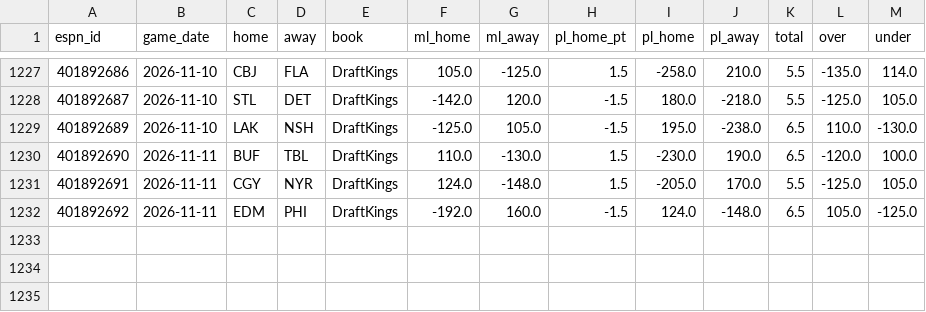
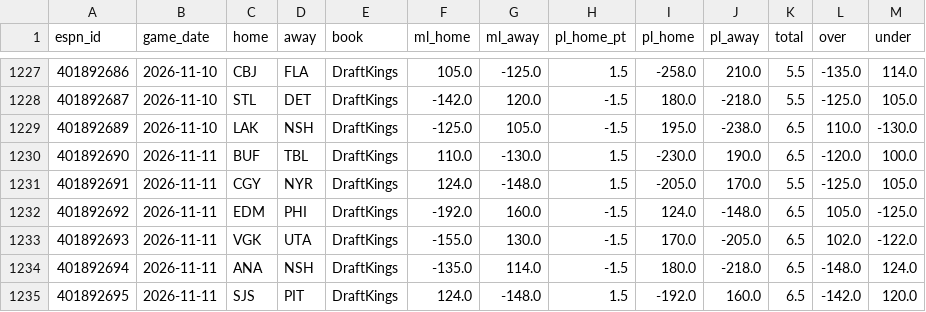
Before and after one commit to tj6600/nfl-betting-model, a CSV file: odds_log/nhl/espn_lines.csv, drawn as a sheet; only a part is shown, gaps mark what is left out.

```diff
--- a/odds_log/nhl/espn_lines.csv
+++ b/odds_log/nhl/espn_lines.csv
@@ -1232 +1232,4 @@ espn_id,game_date,home,away,book,ml_home,ml_away,pl_home_pt,pl_home,pl_away,tota
 401892692,2026-11-11,EDM,PHI,DraftKings,-192.0,160.0,-1.5,124.0,-148.0,6.5,105.0,-125.0
+401892693,2026-11-11,VGK,UTA,DraftKings,-155.0,130.0,-1.5,170.0,-205.0,6.5,102.0,-122.0
+401892694,2026-11-11,ANA,NSH,DraftKings,-135.0,114.0,-1.5,180.0,-218.0,6.5,-148.0,124.0
+401892695,2026-11-11,SJS,PIT,DraftKings,124.0,-148.0,1.5,-192.0,160.0,6.5,-142.0,120.0
```
Also changed, not shown: 4 other files.
